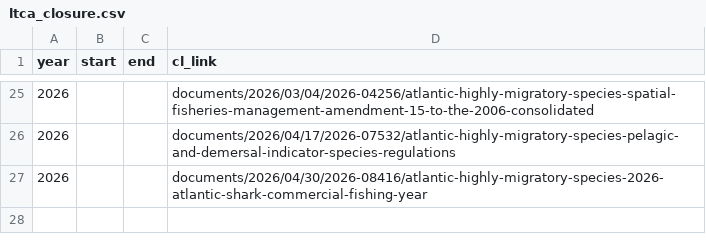
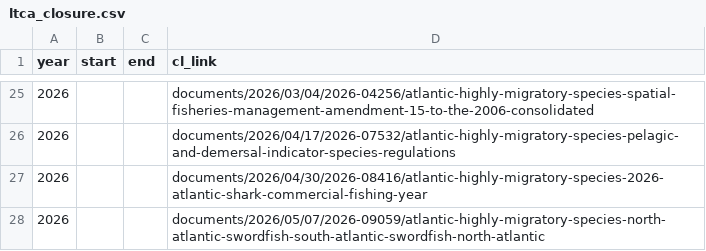
Before and after one commit to coastwatch-wcn/coastwatch-wcn.github.io, a CSV file: projects/turtlewatch/data/resources/ltca_closure.csv, drawn as a sheet; only a part is shown, gaps mark what is left out.

```diff
--- a/projects/turtlewatch/data/resources/ltca_closure.csv
+++ b/projects/turtlewatch/data/resources/ltca_closure.csv
@@ -27 +27,2 @@ year,start,end,cl_link
 2026,,,documents/2026/04/30/2026-08416/atlantic-highly-migratory-species-2026-atlantic-shark-commercial-fishing-year
+2026,,,documents/2026/05/07/2026-09059/atlantic-highly-migratory-species-north-atlantic-swordfish-south-atlantic-swordfish-north-atlantic
```
Also changed, not shown: projects/turtlewatch/data/resources/loggerhead_indx.csv, 7 other files.
